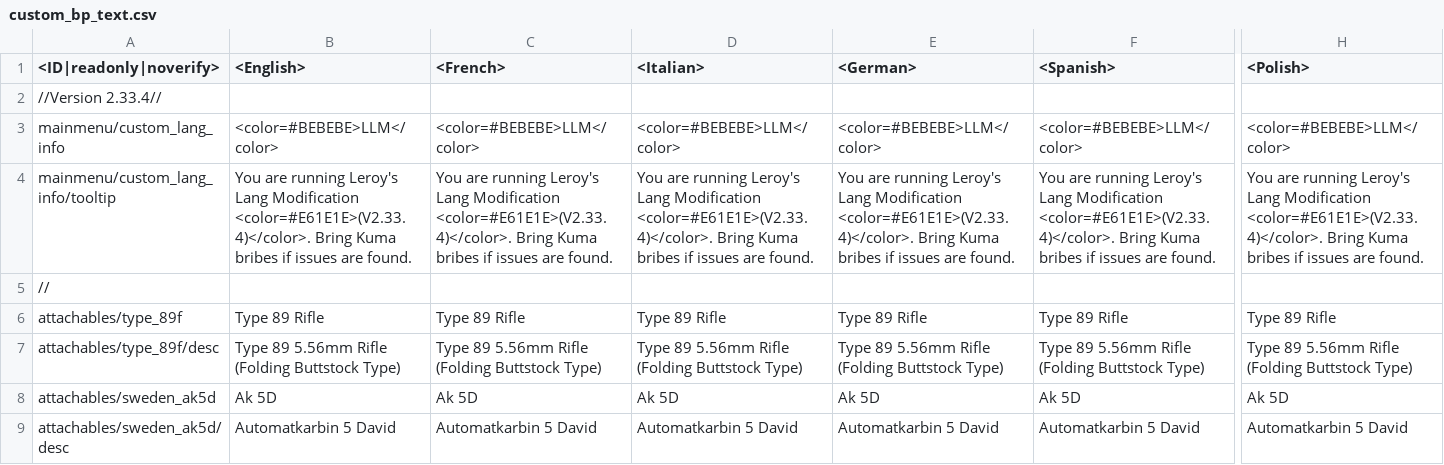
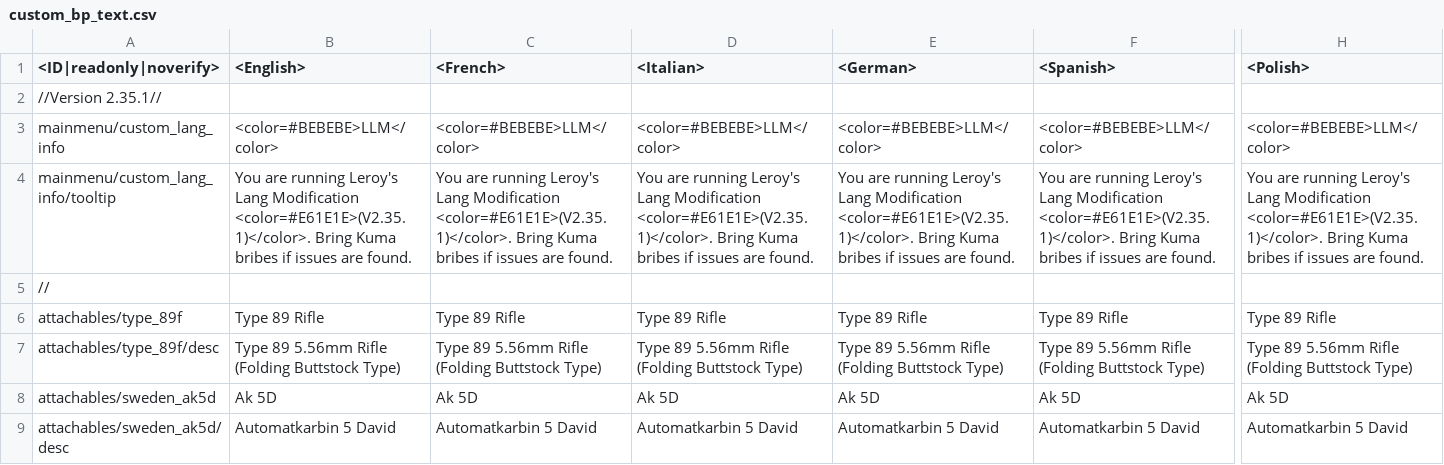
Before and after one commit to leroyonly/warthunder-lang, a CSV file: custom_bp_text.csv, drawn as a sheet; only a part is shown, gaps mark what is left out; the diff covers the shown part only; the diff names each change by its address in the sheet, - before the commit and + after, or states it on an @@ line.

Commit message:
2.33.4 > 2.35.1

```diff
--- a/custom_bp_text.csv
+++ b/custom_bp_text.csv
-A2 (<ID|readonly|noverify>): //Version 2.33.4//
+A2 (<ID|readonly|noverify>): //Version 2.35.1//
-B4 (<English>): …Lang Modification <color=#E61E1E>(V2.33.4)</color>. Bring Kuma…
+B4 (<English>): …Lang Modification <color=#E61E1E>(V2.35.1)</color>. Bring Kuma…
-C4 (<French>): …Lang Modification <color=#E61E1E>(V2.33.4)</color>. Bring Kuma…
+C4 (<French>): …Lang Modification <color=#E61E1E>(V2.35.1)</color>. Bring Kuma…
-D4 (<Italian>): …Lang Modification <color=#E61E1E>(V2.33.4)</color>. Bring Kuma…
+D4 (<Italian>): …Lang Modification <color=#E61E1E>(V2.35.1)</color>. Bring Kuma…
-E4 (<German>): …Lang Modification <color=#E61E1E>(V2.33.4)</color>. Bring Kuma…
+E4 (<German>): …Lang Modification <color=#E61E1E>(V2.35.1)</color>. Bring Kuma…
-F4 (<Spanish>): …Lang Modification <color=#E61E1E>(V2.33.4)</color>. Bring Kuma…
+F4 (<Spanish>): …Lang Modification <color=#E61E1E>(V2.35.1)</color>. Bring Kuma…
-H4 (<Polish>): …Lang Modification <color=#E61E1E>(V2.33.4)</color>. Bring Kuma…
+H4 (<Polish>): …Lang Modification <color=#E61E1E>(V2.35.1)</color>. Bring Kuma…
```
Also changed, not shown: 11 edited cells elsewhere in this file.
